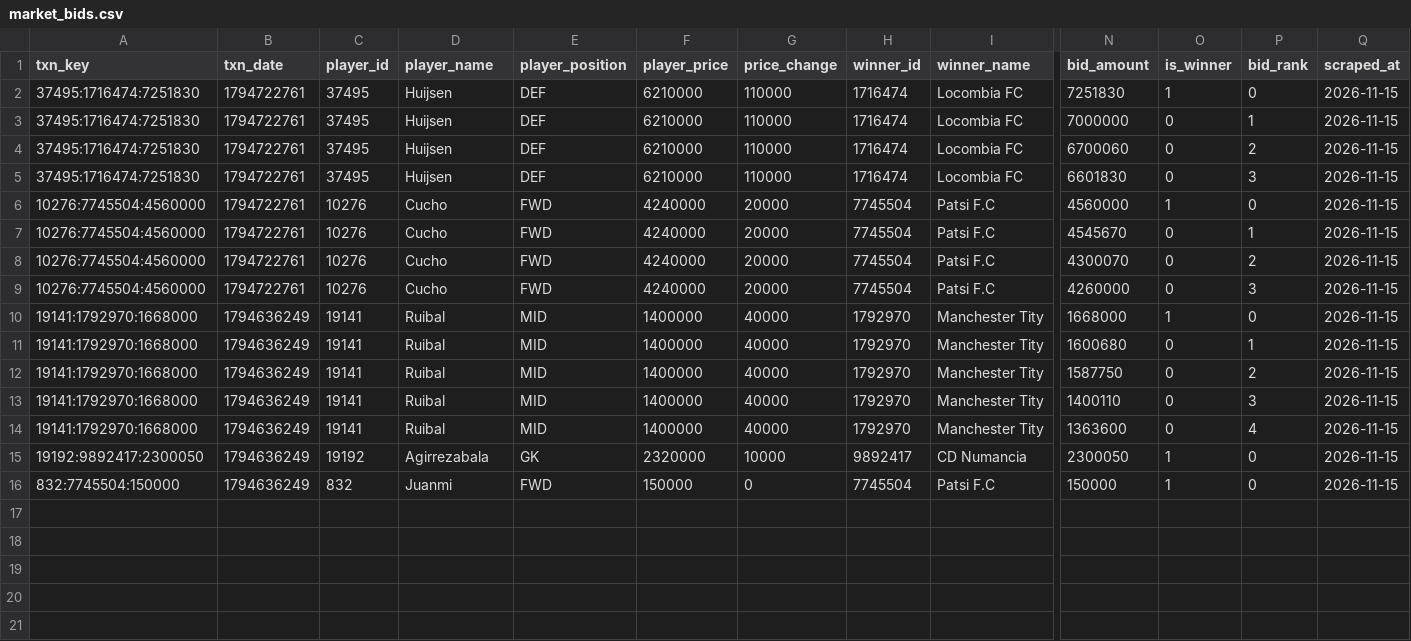
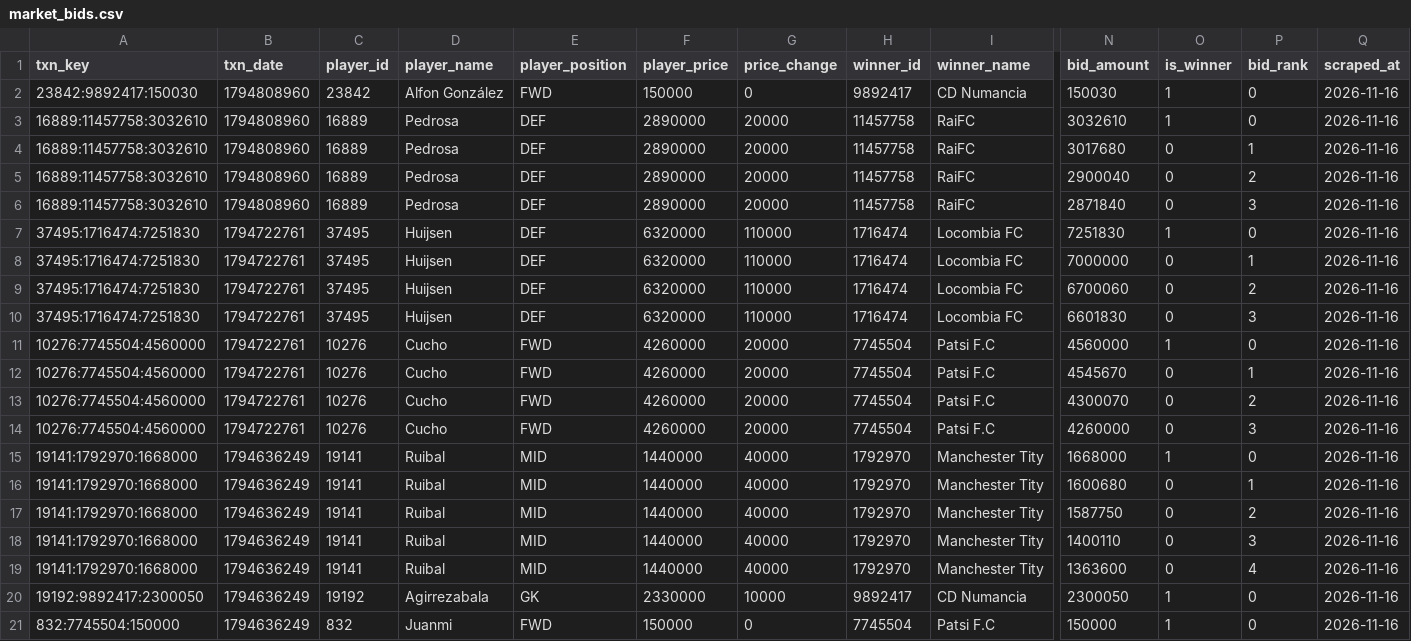
Before and after one commit to nilcrespo/BiwengerBot, a CSV file: csvs/others/market_bids.csv, drawn as a sheet; only a part is shown, gaps mark what is left out; addresses are those after the commit; rows hold the shown columns only; the diff names each change by its address in the sheet, - before the commit and + after, or states it on an @@ line.

```diff
--- a/csvs/others/market_bids.csv
+++ b/csvs/others/market_bids.csv
+row 2: 23842:9892417:150030 | 1794808960 | 23842 | Alfon González | FWD | 150000 | 0 | 9892417 | CD Numancia | 150030 | 1 | 0 | 2026-11-16
+row 3: 16889:11457758:3032610 | 1794808960 | 16889 | Pedrosa | DEF | 2890000 | 20000 | 11457758 | RaiFC | 3032610 | 1 | 0 | 2026-11-16
+row 4: 16889:11457758:3032610 | 1794808960 | 16889 | Pedrosa | DEF | 2890000 | 20000 | 11457758 | RaiFC | 3017680 | 0 | 1 | 2026-11-16
+row 5: 16889:11457758:3032610 | 1794808960 | 16889 | Pedrosa | DEF | 2890000 | 20000 | 11457758 | RaiFC | 2900040 | 0 | 2 | 2026-11-16
+row 6: 16889:11457758:3032610 | 1794808960 | 16889 | Pedrosa | DEF | 2890000 | 20000 | 11457758 | RaiFC | 2871840 | 0 | 3 | 2026-11-16
-F7:F10 (player_price): 6210000
+F7:F10 (player_price): 6320000
-Q7:Q21 (scraped_at): 2026-11-15
+Q7:Q21 (scraped_at): 2026-11-16
-F11:F14 (player_price): 4240000
+F11:F14 (player_price): 4260000
-F15:F19 (player_price): 1400000
+F15:F19 (player_price): 1440000
-F20 (player_price): 2320000
+F20 (player_price): 2330000
```
Also changed, not shown: csvs/market/market_players.csv, csvs/others/league_standings.csv, 13 other files.
